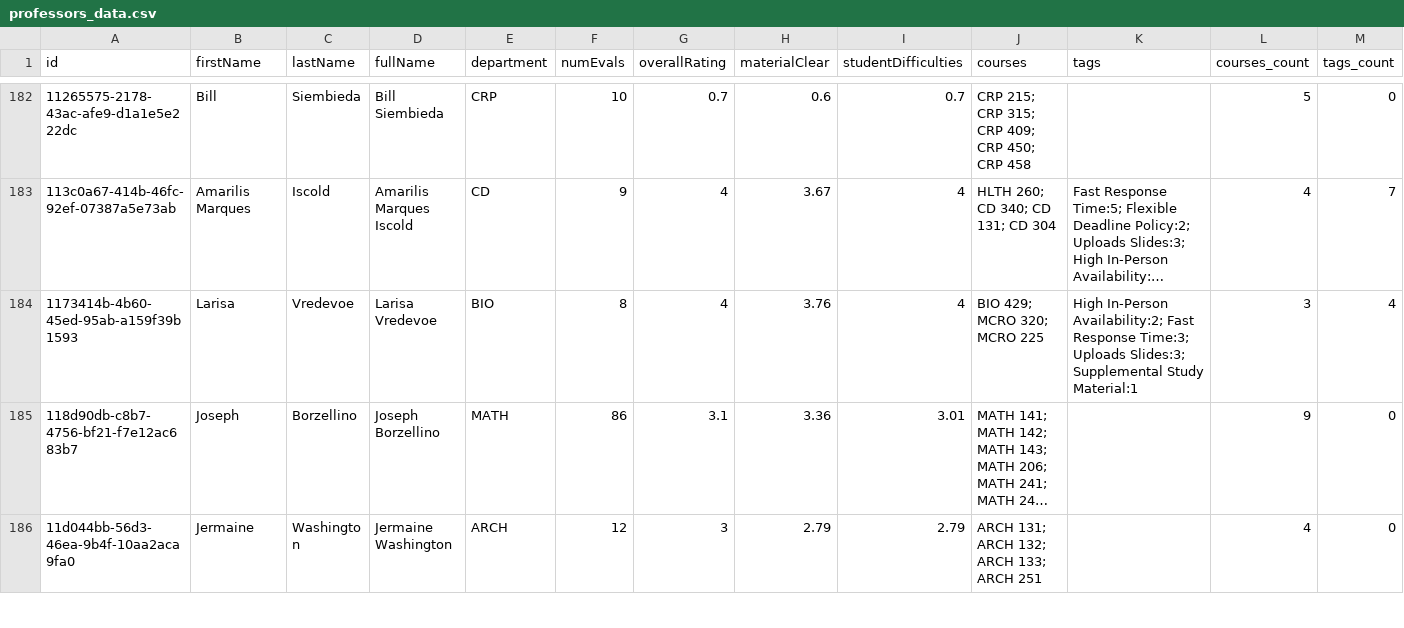
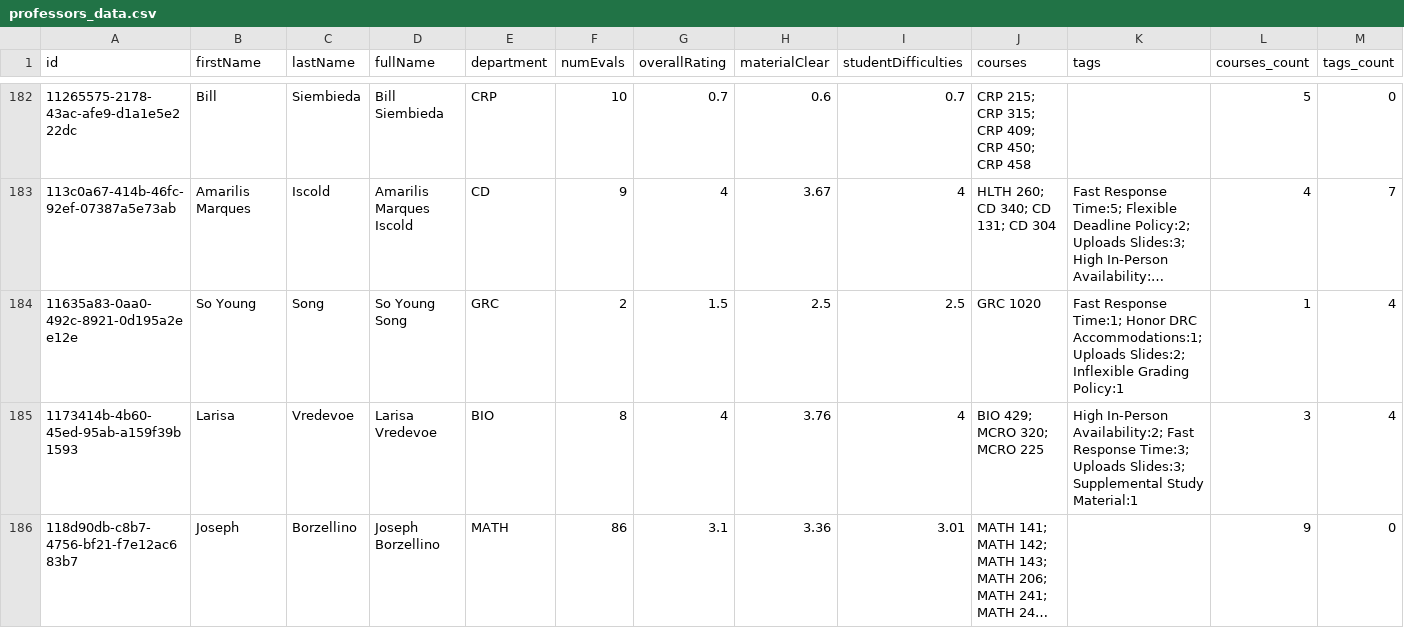
Before and after one commit to sreshtalluri/polyratings-data-collection, a CSV file: data/main/professors_data.csv, drawn as a sheet; only a part is shown, gaps mark what is left out; the shorter side is filled out with more unchanged rows; long unchanged cells end in …; the diff covers the shown part only; the diff names each change by its address in the sheet, - before the commit and + after, or states it on an @@ line.

```diff
--- a/data/main/professors_data.csv
+++ b/data/main/professors_data.csv
+row 184: 11635a83-0aa0-492c-8921-0d195a2ee12e | So Young | Song | So Young Song | GRC | 2 | 1.5 | 2.5 | 2.5 | GRC 1020 | Fast Response Time:1; Honor DRC Accommodations:1; Uploads Slides:2; Inflexible Grading Policy:1 | 1 | 4
```
Also changed, not shown: 8 added rows and 53 edited cells elsewhere in this file, data/main/department_summary.csv, data/main/professor_name_to_id.csv, 1 other file.
